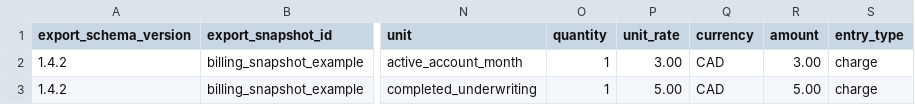
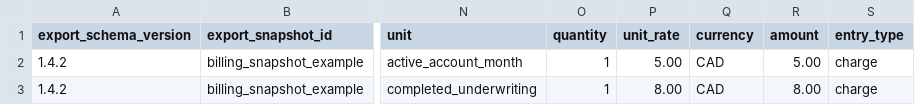
Before and after one commit to amloktech/docs, a CSV file: downloads/report-examples/usage.csv, drawn as a sheet; only a part is shown, gaps mark what is left out; the diff names each change by its address in the sheet, - before the commit and + after, or states it on an @@ line.

```diff
--- a/downloads/report-examples/usage.csv
+++ b/downloads/report-examples/usage.csv
-P2 (unit_rate): 3.00
+P2 (unit_rate): 5.00
-R2 (amount): 3.00
+R2 (amount): 5.00
-P3 (unit_rate): 5.00
+P3 (unit_rate): 8.00
-R3 (amount): 5.00
+R3 (amount): 8.00
```
Also changed, not shown: downloads/report-examples/ledger.csv, downloads/report-examples/statement.csv, 23 other files.
